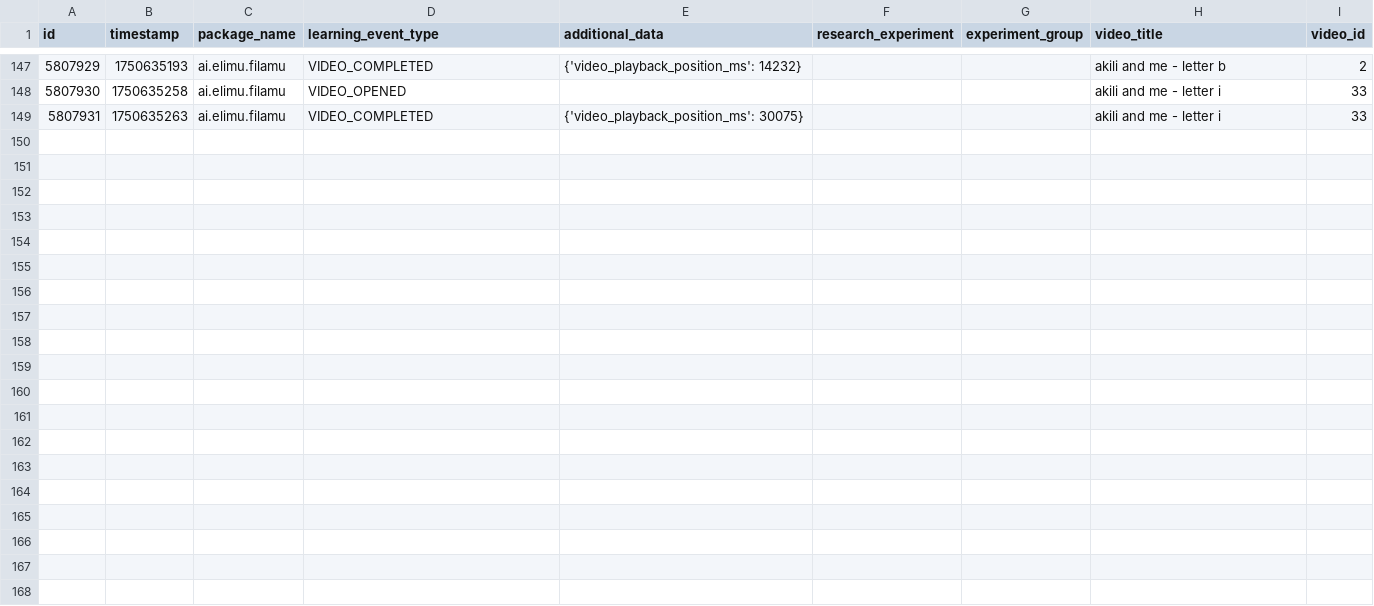
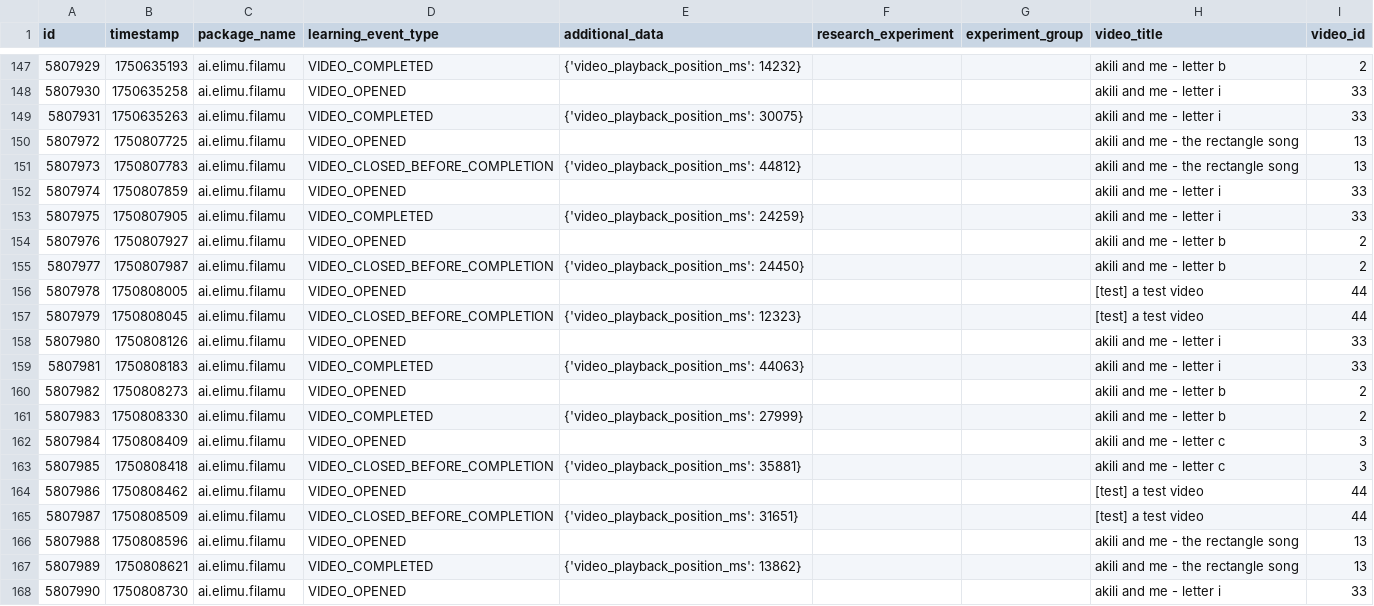
Before and after one commit to elimu-ai/ml-datasets, a CSV file: lang-ENG/student-id-6/video-learning-events.csv, drawn as a sheet; only a part is shown, gaps mark what is left out; the diff covers the shown part only; the diff names each change by its address in the sheet, - before the commit and + after, or states it on an @@ line.

```diff
--- a/lang-ENG/student-id-6/video-learning-events.csv
+++ b/lang-ENG/student-id-6/video-learning-events.csv
+row 150: 5807972 | 1750807725 | ai.elimu.filamu | VIDEO_OPENED |  |  |  | akili and me - the rectangle song | 13
+row 151: 5807973 | 1750807783 | ai.elimu.filamu | VIDEO_CLOSED_BEFORE_COMPLETION | {'video_playback_position_ms': 44812} |  |  | akili and me - the rectangle song | 13
+row 152: 5807974 | 1750807859 | ai.elimu.filamu | VIDEO_OPENED |  |  |  | akili and me - letter i | 33
+row 153: 5807975 | 1750807905 | ai.elimu.filamu | VIDEO_COMPLETED | {'video_playback_position_ms': 24259} |  |  | akili and me - letter i | 33
+row 154: 5807976 | 1750807927 | ai.elimu.filamu | VIDEO_OPENED |  |  |  | akili and me - letter b | 2
+row 155: 5807977 | 1750807987 | ai.elimu.filamu | VIDEO_CLOSED_BEFORE_COMPLETION | {'video_playback_position_ms': 24450} |  |  | akili and me - letter b | 2
+row 156: 5807978 | 1750808005 | ai.elimu.filamu | VIDEO_OPENED |  |  |  | [test] a test video | 44
+row 157: 5807979 | 1750808045 | ai.elimu.filamu | VIDEO_CLOSED_BEFORE_COMPLETION | {'video_playback_position_ms': 12323} |  |  | [test] a test video | 44
+row 158: 5807980 | 1750808126 | ai.elimu.filamu | VIDEO_OPENED |  |  |  | akili and me - letter i | 33
+row 159: 5807981 | 1750808183 | ai.elimu.filamu | VIDEO_COMPLETED | {'video_playback_position_ms': 44063} |  |  | akili and me - letter i | 33
+row 160: 5807982 | 1750808273 | ai.elimu.filamu | VIDEO_OPENED |  |  |  | akili and me - letter b | 2
+row 161: 5807983 | 1750808330 | ai.elimu.filamu | VIDEO_COMPLETED | {'video_playback_position_ms': 27999} |  |  | akili and me - letter b | 2
+row 162: 5807984 | 1750808409 | ai.elimu.filamu | VIDEO_OPENED |  |  |  | akili and me - letter c | 3
+row 163: 5807985 | 1750808418 | ai.elimu.filamu | VIDEO_CLOSED_BEFORE_COMPLETION | {'video_playback_position_ms': 35881} |  |  | akili and me - letter c | 3
+row 164: 5807986 | 1750808462 | ai.elimu.filamu | VIDEO_OPENED |  |  |  | [test] a test video | 44
+row 165: 5807987 | 1750808509 | ai.elimu.filamu | VIDEO_CLOSED_BEFORE_COMPLETION | {'video_playback_position_ms': 31651} |  |  | [test] a test video | 44
+row 166: 5807988 | 1750808596 | ai.elimu.filamu | VIDEO_OPENED |  |  |  | akili and me - the rectangle song | 13
+row 167: 5807989 | 1750808621 | ai.elimu.filamu | VIDEO_COMPLETED | {'video_playback_position_ms': 13862} |  |  | akili and me - the rectangle song | 13
+row 168: 5807990 | 1750808730 | ai.elimu.filamu | VIDEO_OPENED |  |  |  | akili and me - letter i | 33
```
Also changed, not shown: 11 added rows elsewhere in this file, lang-HIN/student-id-7/video-learning-events.csv, lang-TGL/student-id-10/video-learning-events.csv, 13 other files.
